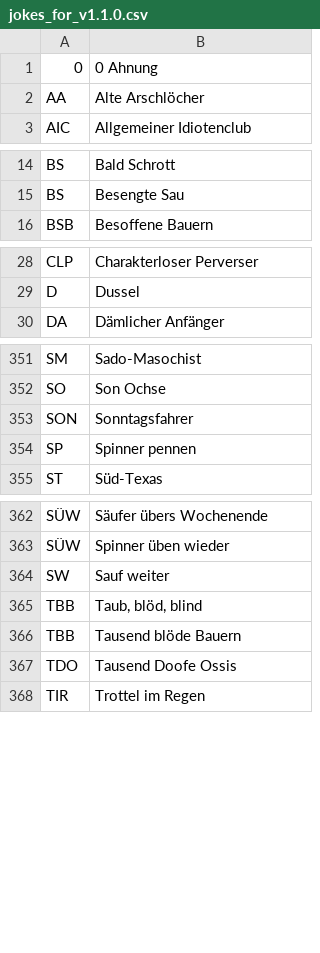
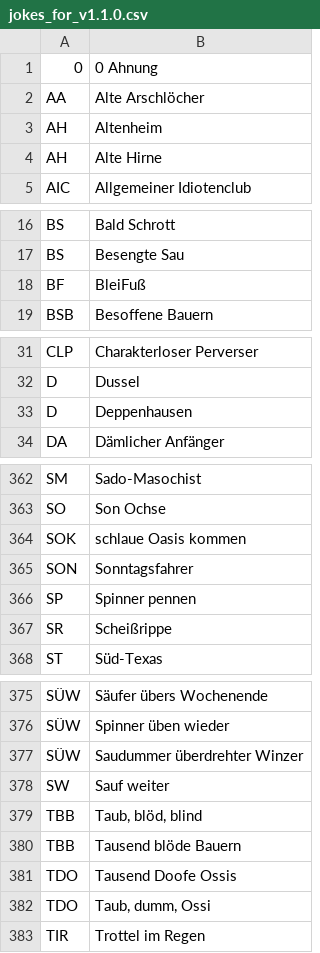
Before and after one commit to gisbertamm/kfz-kennzeichen-database, a CSV file: jokes_for_v1.1.0.csv, drawn as a sheet; only a part is shown, gaps mark what is left out; the diff covers the shown part only.

Commit message:
added more jokes

```diff
--- a/jokes_for_v1.1.0.csv
+++ b/jokes_for_v1.1.0.csv
@@ -2,2 +2,4 @@
 AA; Alte Arschlöcher
+AH; Altenheim
+AH; Alte Hirne
 AIC; Allgemeiner Idiotenclub
@@ -15,2 +17,3 @@ BS; Bald Schrott
 BS; Besengte Sau
+BF; BleiFuß
 BSB; Besoffene Bauern
@@ -29,2 +32,3 @@ CLP; Charakterloser Perverser
 D; Dussel
+D; Deppenhausen
 DA; Dämlicher Anfänger
@@ -352,4 +363,6 @@ SM; Sado-Masochist
 SO; Son Ochse
+SOK; schlaue Oasis kommen
 SON; Sonntagsfahrer
 SP; Spinner pennen
+SR; Scheißrippe
 ST; Süd-Texas
@@ -363,2 +376,3 @@ SÜW; Säufer übers Wochenende
 SÜW; Spinner üben wieder
+SÜW; Saudummer überdrehter Winzer
 SW; Sauf weiter
@@ -367,2 +381,3 @@ TBB; Tausend blöde Bauern
 TDO; Tausend Doofe Ossis
+TDO; Taub, dumm, Ossi
 TIR; Trottel im Regen
```
Also changed, not shown: 7 added rows elsewhere in this file.
